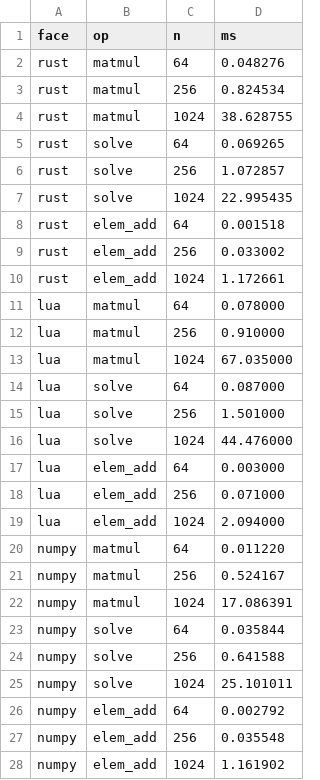
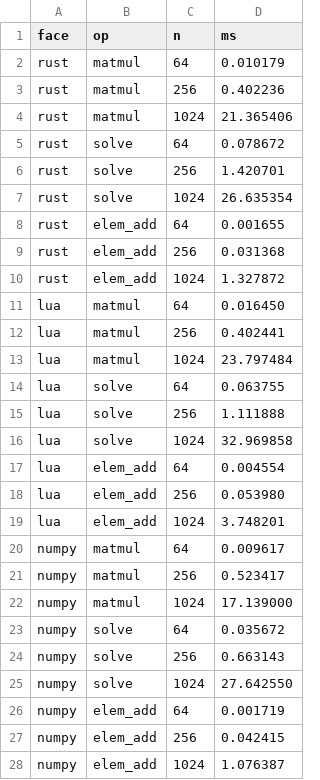
Before and after one commit to andy-emerson/MatLua, a TSV file: benches/last_results.tsv, drawn as a sheet.

Commit message:
Implement P6 dest-GEMM matmul and remeasure three-way
Write faer GEMM straight into a pre-sized row-major buffer (no intermediate
Mat + pack-out). Large products use faer global Rayon parallelism; tiny
products stay sequential. Lua::call_global for honest wall-clock Lua benches.
Refresh RESULTS: matmul n=1024 ~1.2–1.4× NumPy (was ~2.3×); Lua tracks Rust.

Evidence: cargo test (23); cargo test --features lua (26); compare.py 3-way table

Co-authored-by: Grok <grok@x.ai>

```diff
--- a/benches/last_results.tsv
+++ b/benches/last_results.tsv
@@ -1,28 +1,28 @@
 face	op	n	ms
-rust	matmul	64	0.048276
-rust	matmul	256	0.824534
-rust	matmul	1024	38.628755
-rust	solve	64	0.069265
-rust	solve	256	1.072857
-rust	solve	1024	22.995435
-rust	elem_add	64	0.001518
-rust	elem_add	256	0.033002
-rust	elem_add	1024	1.172661
-lua	matmul	64	0.078000
-lua	matmul	256	0.910000
-lua	matmul	1024	67.035000
-lua	solve	64	0.087000
-lua	solve	256	1.501000
-lua	solve	1024	44.476000
-lua	elem_add	64	0.003000
-lua	elem_add	256	0.071000
-lua	elem_add	1024	2.094000
-numpy	matmul	64	0.011220
-numpy	matmul	256	0.524167
-numpy	matmul	1024	17.086391
-numpy	solve	64	0.035844
-numpy	solve	256	0.641588
-numpy	solve	1024	25.101011
-numpy	elem_add	64	0.002792
-numpy	elem_add	256	0.035548
-numpy	elem_add	1024	1.161902
+rust	matmul	64	0.010179
+rust	matmul	256	0.402236
+rust	matmul	1024	21.365406
+rust	solve	64	0.078672
+rust	solve	256	1.420701
+rust	solve	1024	26.635354
+rust	elem_add	64	0.001655
+rust	elem_add	256	0.031368
+rust	elem_add	1024	1.327872
+lua	matmul	64	0.016450
+lua	matmul	256	0.402441
+lua	matmul	1024	23.797484
+lua	solve	64	0.063755
+lua	solve	256	1.111888
+lua	solve	1024	32.969858
+lua	elem_add	64	0.004554
+lua	elem_add	256	0.053980
+lua	elem_add	1024	3.748201
+numpy	matmul	64	0.009617
+numpy	matmul	256	0.523417
+numpy	matmul	1024	17.139000
+numpy	solve	64	0.035672
+numpy	solve	256	0.663143
+numpy	solve	1024	27.642550
+numpy	elem_add	64	0.001719
+numpy	elem_add	256	0.042415
+numpy	elem_add	1024	1.076387
```
Also changed, not shown: 8 other files.
